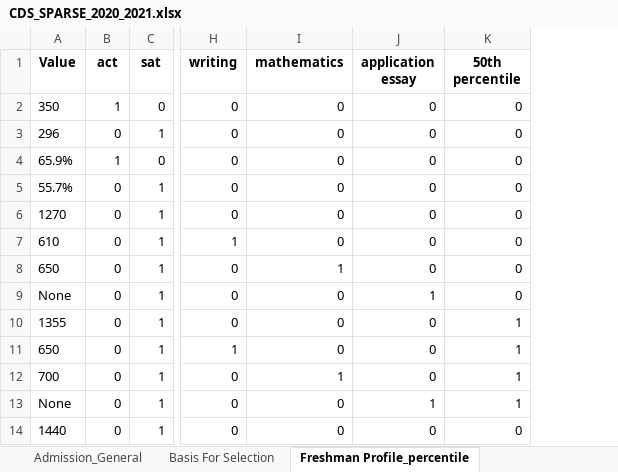
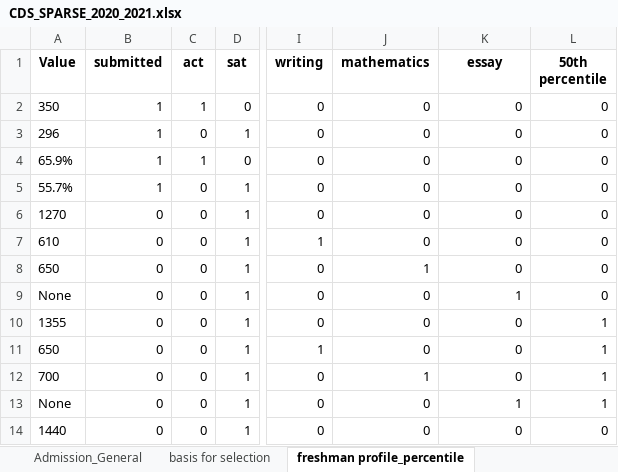
Before and after one commit to rhit-dingb/rhit_IRPA_2023, an Excel workbook: CDSData/CDS_SPARSE_2020_2021.xlsx, sheet freshman profile_percentile, drawn as a sheet; only a part is shown, gaps mark what is left out; values as stored, in another font and other column widths than the file's, no borders; addresses are those after the commit; the diff names each change by its address in the sheet, - before the commit and + after, or states it on an @@ line.

```diff
--- a/CDSData/CDS_SPARSE_2020_2021.xlsx (sheet freshman profile_percentile)
+++ b/CDSData/CDS_SPARSE_2020_2021.xlsx (sheet freshman profile_percentile)
-sheet tab: Basis For Selection
+sheet tab: basis for selection
-sheet tab: Freshman Profile_percentile
+sheet tab: freshman profile_percentile
+column B (submitted), rows 2-14: 1 | 1 | 1 | 1 | 0 | 0 | 0 | 0 | 0 | 0 | 0 | 0 | 0
-K1: application essay
+K1: essay
```
Also changed, not shown: sheet basis for selection, sheet Admission_General, other sheet tabs, NewCDSDataFromClient/CDSQuestionAnswer_2020_2021.xlsx, 20 other files.
